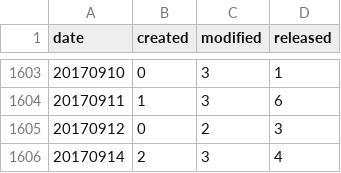
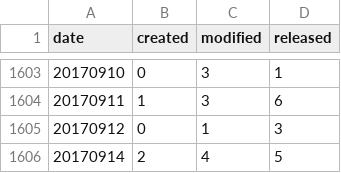
Before and after one commit to mose/hubot-census, a TSV file: docs/data/all_dates.tsv, drawn as a sheet; only a part is shown, gaps mark what is left out.

```diff
--- a/docs/data/all_dates.tsv
+++ b/docs/data/all_dates.tsv
@@ -1604,3 +1604,3 @@ date	created	modified	released
 20170911	1	3	6
-20170912	0	2	3
-20170914	2	3	4
+20170912	0	1	3
+20170914	2	4	5
```
Also changed, not shown: docs/data/all_months.tsv, 5 other files.
